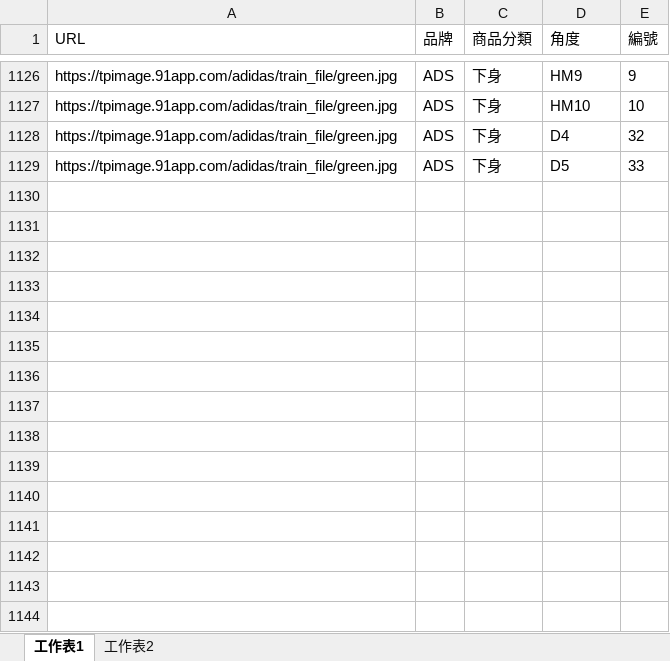
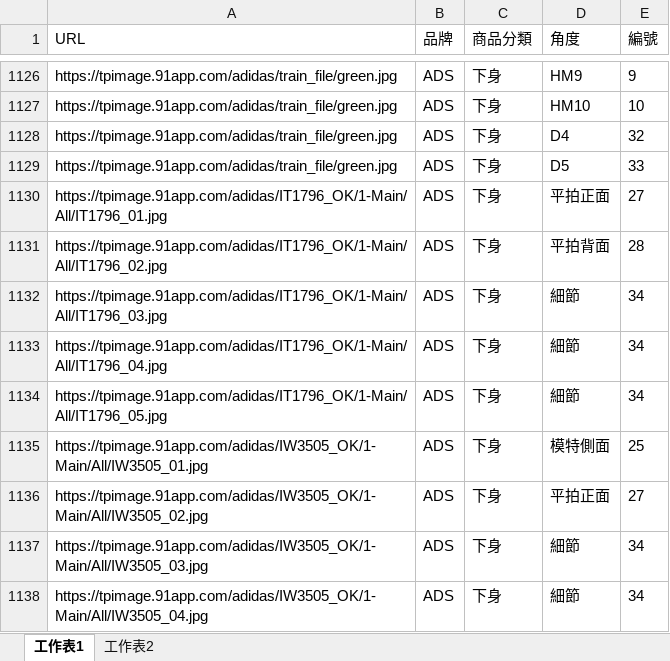
Before and after one commit to weihanlairrr/91APP-Image-Coding, an Excel workbook: 訓練資料集(下身).xlsx, sheet 工作表1, drawn as a sheet; only a part is shown, gaps mark what is left out; values as stored, in another font and other column widths than the file's, no borders; the diff names each change by its address in the sheet, - before the commit and + after, or states it on an @@ line.

```diff
--- a/訓練資料集(下身).xlsx (sheet 工作表1)
+++ b/訓練資料集(下身).xlsx (sheet 工作表1)
+row 1130: https://tpimage.91app.com/adidas/IT1796_OK/1-Main/All/IT1796_01.jpg | ADS | 下身 | 平拍正面 | 27
+row 1131: https://tpimage.91app.com/adidas/IT1796_OK/1-Main/All/IT1796_02.jpg | ADS | 下身 | 平拍背面 | 28
+row 1132: https://tpimage.91app.com/adidas/IT1796_OK/1-Main/All/IT1796_03.jpg | ADS | 下身 | 細節 | 34
+row 1133: https://tpimage.91app.com/adidas/IT1796_OK/1-Main/All/IT1796_04.jpg | ADS | 下身 | 細節 | 34
+row 1134: https://tpimage.91app.com/adidas/IT1796_OK/1-Main/All/IT1796_05.jpg | ADS | 下身 | 細節 | 34
+row 1135: https://tpimage.91app.com/adidas/IW3505_OK/1-Main/All/IW3505_01.jpg | ADS | 下身 | 模特側面 | 25
+row 1136: https://tpimage.91app.com/adidas/IW3505_OK/1-Main/All/IW3505_02.jpg | ADS | 下身 | 平拍正面 | 27
+row 1137: https://tpimage.91app.com/adidas/IW3505_OK/1-Main/All/IW3505_03.jpg | ADS | 下身 | 細節 | 34
+row 1138: https://tpimage.91app.com/adidas/IW3505_OK/1-Main/All/IW3505_04.jpg | ADS | 下身 | 細節 | 34
```
Also changed, not shown: ADS檔名角度對照表.xlsx, 訓練資料集(上衣).xlsx, 4 other files.
